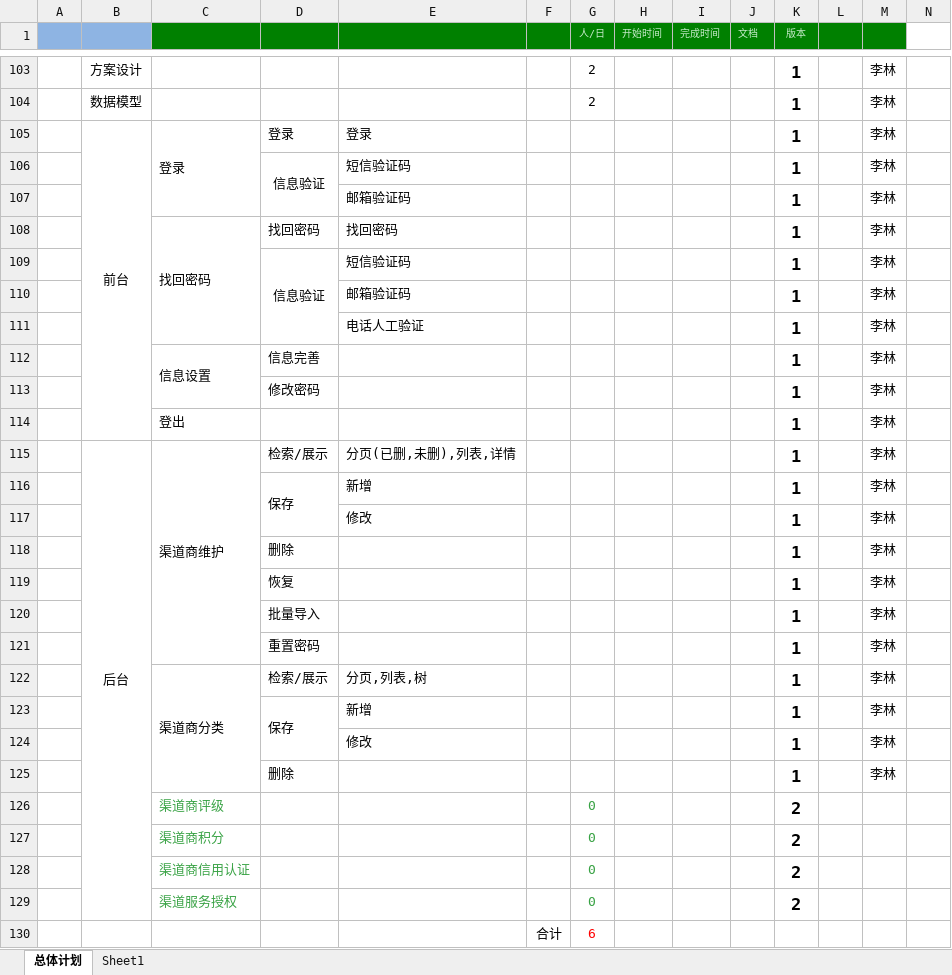
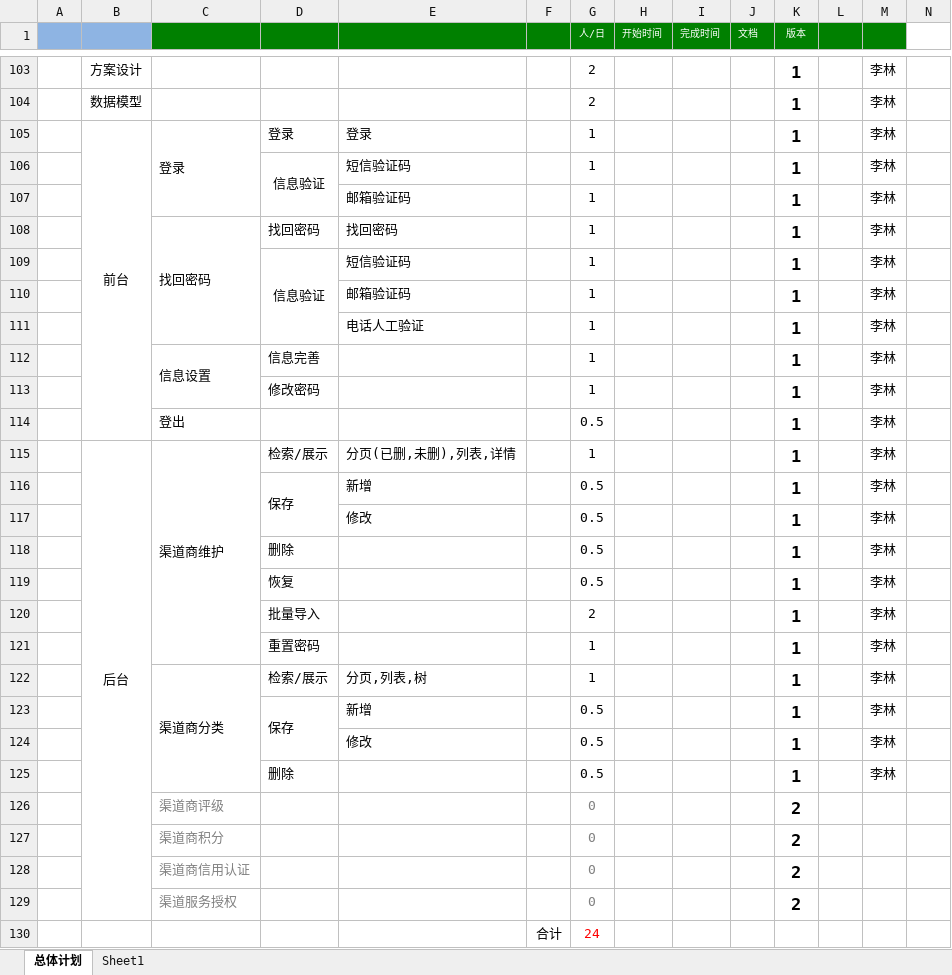
Before and after one commit to gotoworld/sc-framework, an Excel workbook: doc/开发计划V0.1.xlsx, sheet 总体计划, drawn as a sheet; only a part is shown, gaps mark what is left out; values as stored, in another font and other column widths than the file's, no borders; conditional formats not drawn; the diff covers the shown part only; the diff names each change by its address in the sheet, - before the commit and + after, or states it on an @@ line.

Commit message:
计划

```diff
--- a/doc/开发计划V0.1.xlsx (sheet 总体计划)
+++ b/doc/开发计划V0.1.xlsx (sheet 总体计划)
-G1:K1 text colour: #C8ECCC
+G1:K1 text colour: #FFFFFF
-G105:G113 (人/日): (empty)
+G105:G113 (人/日): 1
-G114 (人/日): (empty)
+G114 (人/日): 0.5
-G115 (人/日): (empty)
+G115 (人/日): 1
-G116:G119 (人/日): (empty)
+G116:G119 (人/日): 0.5
-G120 (人/日): (empty)
+G120 (人/日): 2
-G121:G122 (人/日): (empty)
+G121:G122 (人/日): 1
-G123:G125 (人/日): (empty)
+G123:G125 (人/日): 0.5
-C126:C129 text colour: #38A244
+C126:C129 text colour: #808080
-G126:G129 text colour: #38A244
+G126:G129 text colour: #808080
-G130 (人/日): 6
+G130 (人/日): 24
```
Also changed, not shown: cell formats elsewhere in this sheet.
